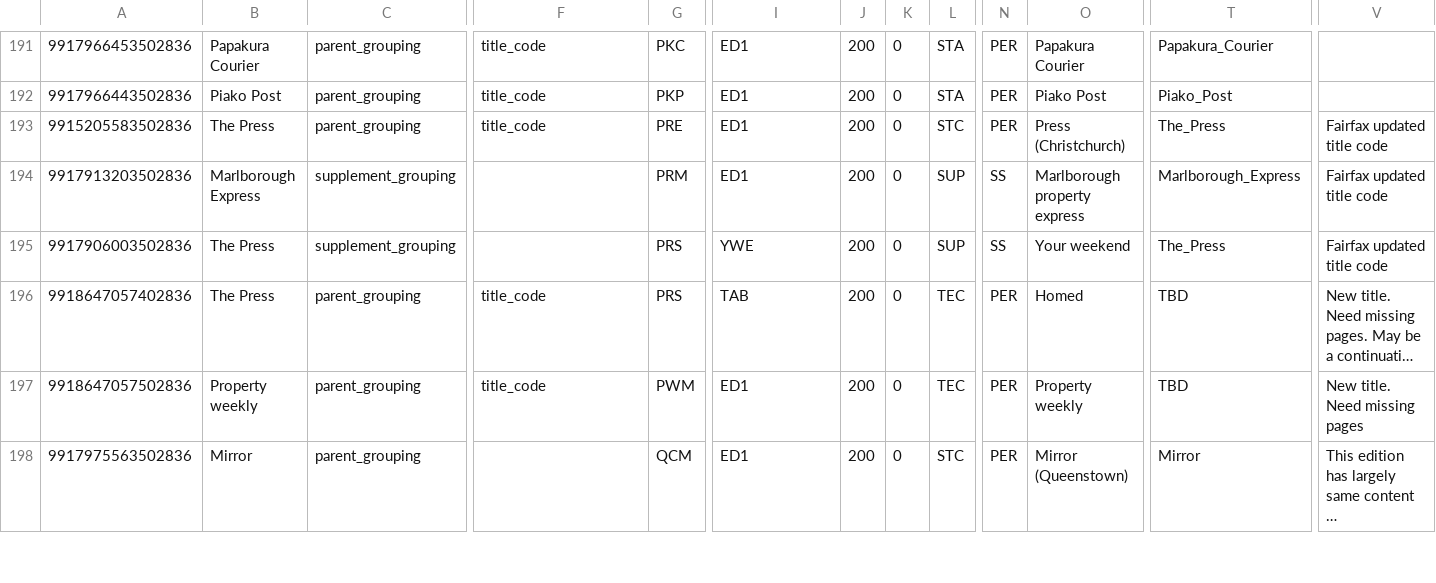
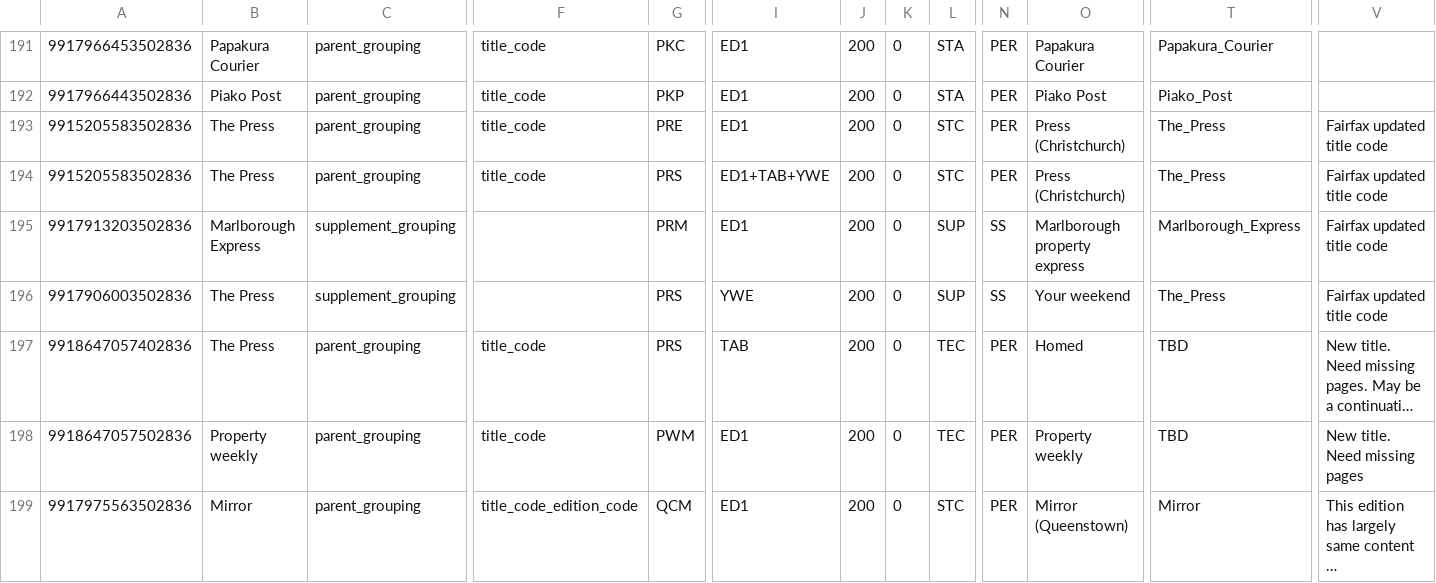
Before and after one commit to NLNZDigitalPreservation/nlnz-tools-sip-generation-fairfax, a CSV file: core/src/main/resources/nz/govt/natlib/tools/sip/generation/fairfax/default-fairfax-import-spreadsheet.csv, drawn as a sheet; only a part is shown, gaps mark what is left out; long unchanged cells end in …; addresses are those after the commit; rows hold the shown columns only; the diff covers the shown part only; the diff names each change by its address in the sheet, - before the commit and + after, or states it on an @@ line.

Commit message:
Rename edition_codes to edition_code, update and add.
default-fairfax-import-(parameters.json|spreadsheet.csv):
- Rename 'edition_codes' column to 'edition_code'.
- Update 'edition_code' for multiple publications to include all possible
  codes.
- Add edition_descriminator for multiple publications.
- Add some missing publications.

FairfaxFileGroup.groovy, FairfaxFileGroupKey.groovy,
FairfaxFileGroupMatch.groovy, FairfaxFileGroupMatcher.groovy,
FairfaxFileMatch.groovy:
- Delete these files as they are no longer used in processing (the way files
  are processed has changed).

```diff
--- a/core/src/main/resources/nz/govt/natlib/tools/sip/generation/fairfax/default-fairfax-import-spreadsheet.csv
+++ b/core/src/main/resources/nz/govt/natlib/tools/sip/generation/fairfax/default-fairfax-import-spreadsheet.csv
+row 194: 9915205583502836 | The Press | parent_grouping | title_code | PRS | ED1+TAB+YWE | 200 | 0 | STC | PER | Press (Christchurch) | The_Press | Fairfax updated title code
-F199: (empty)
+F199: title_code_edition_code
```
Also changed, not shown: 3 added rows and 28 edited cells elsewhere in this file, 6 other files.
